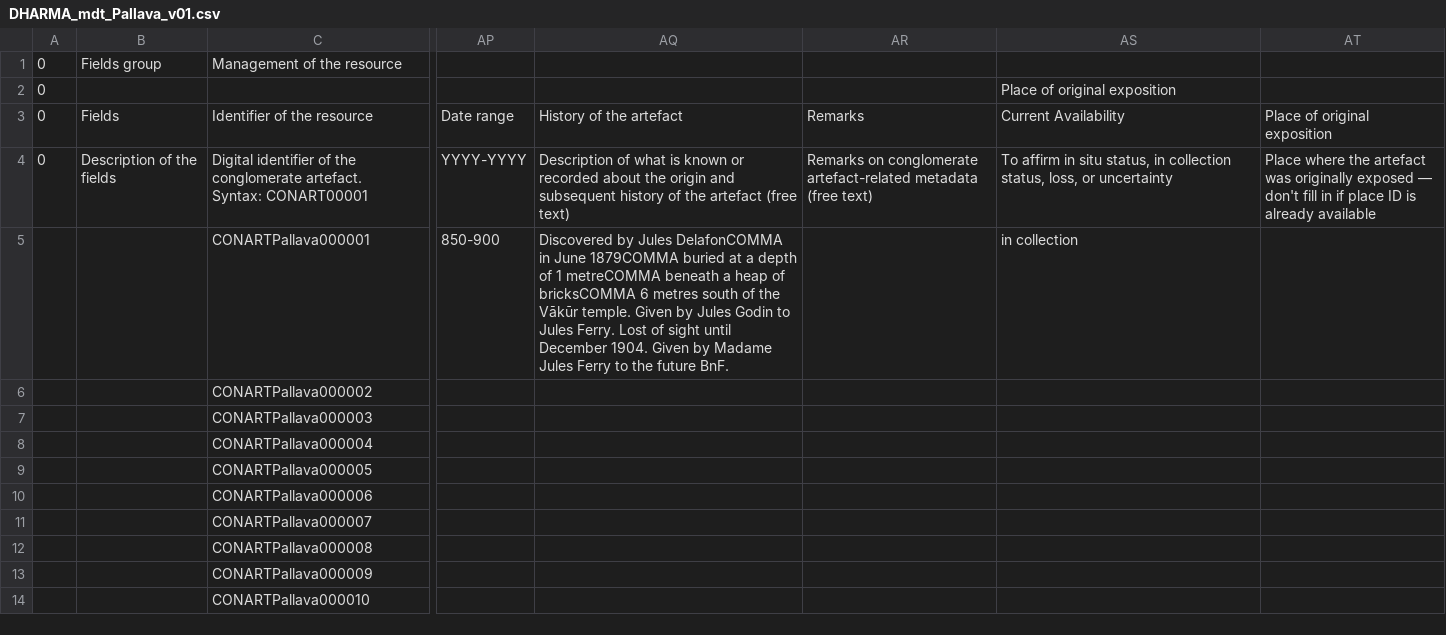
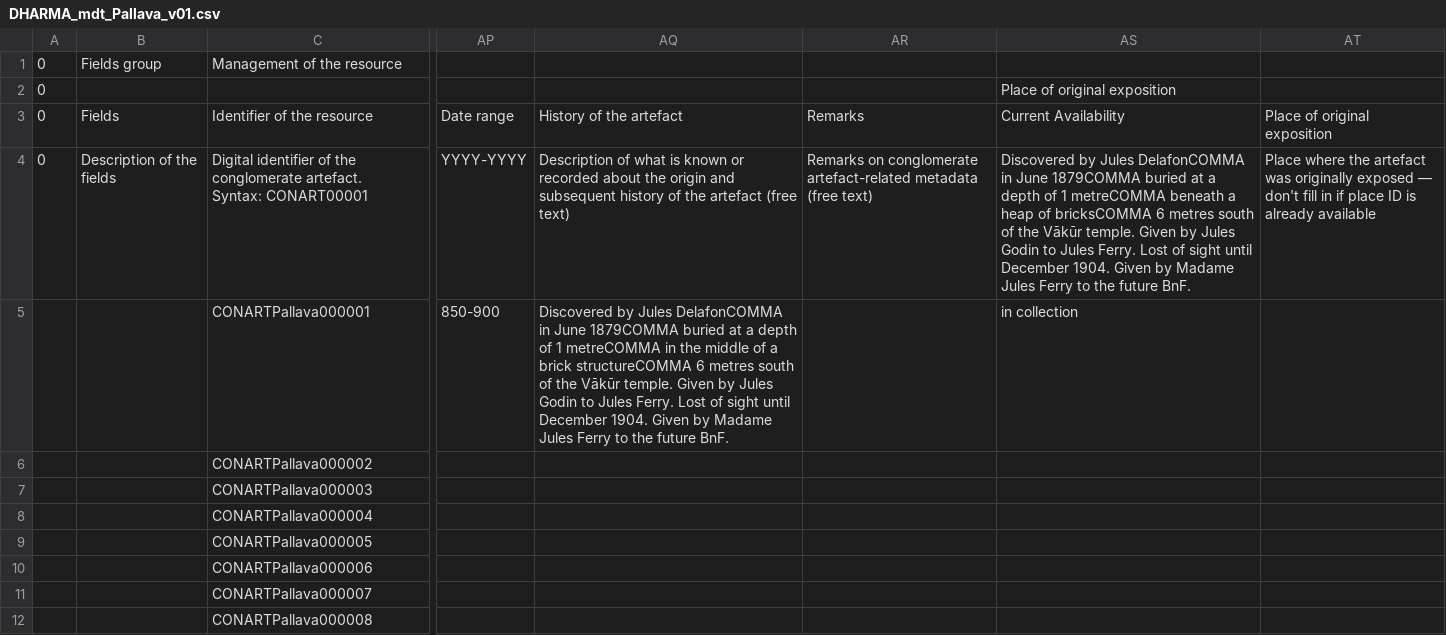
Before and after one commit to erc-dharma/mdt-artefacts, a CSV file: csv/conglomerate-artefacts/DHARMA_mdt_Pallava_v01.csv, drawn as a sheet; only a part is shown, gaps mark what is left out; the shorter side is filled out with more unchanged rows; the diff names each change by its address in the sheet, - before the commit and + after, or states it on an @@ line.

Commit message:
Update DHARMA_mdt_Pallava_v01.csv

```diff
--- a/csv/conglomerate-artefacts/DHARMA_mdt_Pallava_v01.csv
+++ b/csv/conglomerate-artefacts/DHARMA_mdt_Pallava_v01.csv
-AS4: To affirm in situ status, in collection status, loss, or uncertainty
+AS4: Discovered by Jules DelafonCOMMA in June 1879COMMA buried at a depth of 1 metreCOMMA beneath a heap of bricksCOMMA 6 metres south of the Vākūr temple. Given by Jules Godin to Jules Ferry. Lost of sight until December 1904. Given by Madame Jules Ferry to the future BnF.
-AQ5: …1 metreCOMMA beneath a heap of bricksCOMMA 6 metres…
+AQ5: …1 metreCOMMA in the middle of a brick structureCOMMA 6 metres…
```
